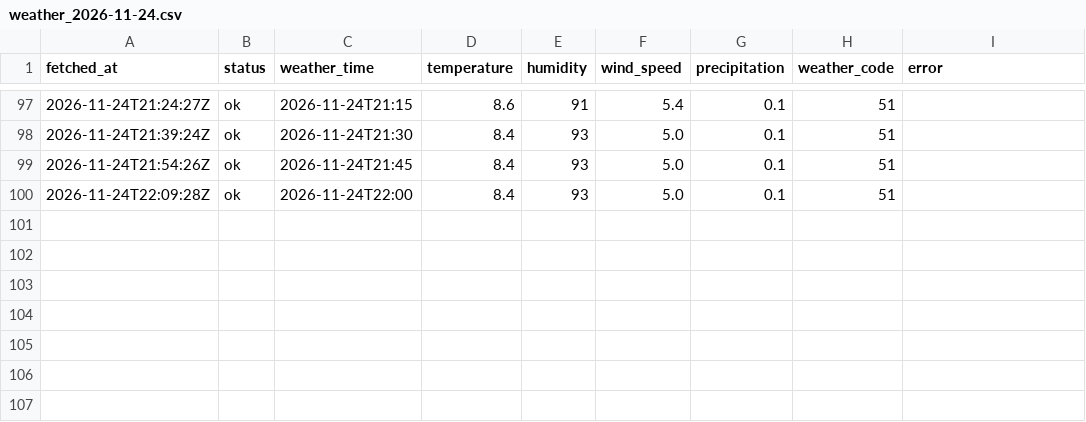
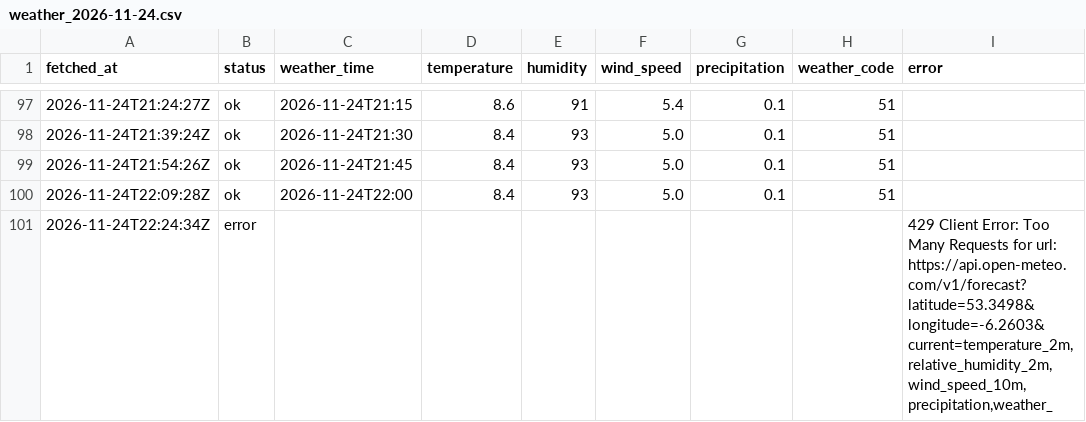
Before and after one commit to jinurani90/pa_data, a CSV file: dublinbikes/data/weather/weather_2026-11-24.csv, drawn as a sheet; only a part is shown, gaps mark what is left out; the diff names each change by its address in the sheet, - before the commit and + after, or states it on an @@ line.

```diff
--- a/dublinbikes/data/weather/weather_2026-11-24.csv
+++ b/dublinbikes/data/weather/weather_2026-11-24.csv
+row 101: 2026-11-24T22:24:34Z | error |  |  |  |  |  |  | 429 Client Error: Too Many Requests for url: https://api.open-meteo.com/v1/forecast?latitude=53.3498&longitude=-6.2603&current=temperature_2m,relative_humidity_2m,wind_speed_10m,precipitation,weather_
```
Also changed, not shown: 3 other files.
